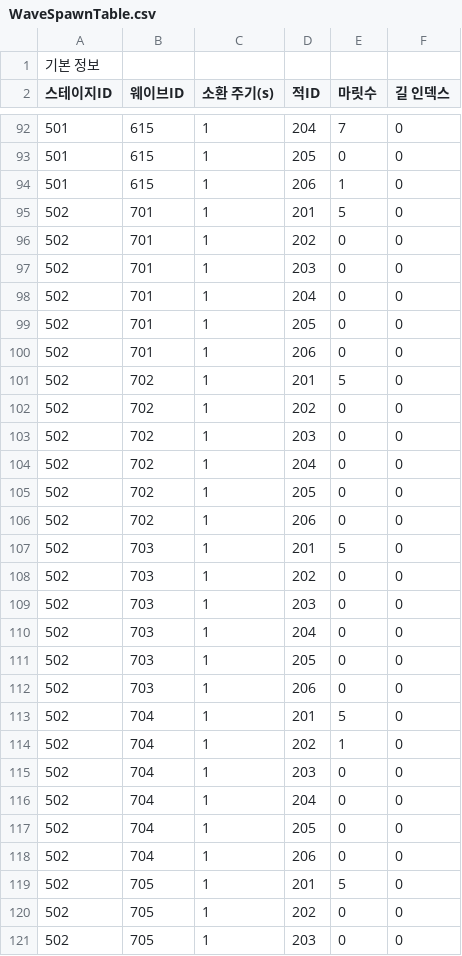
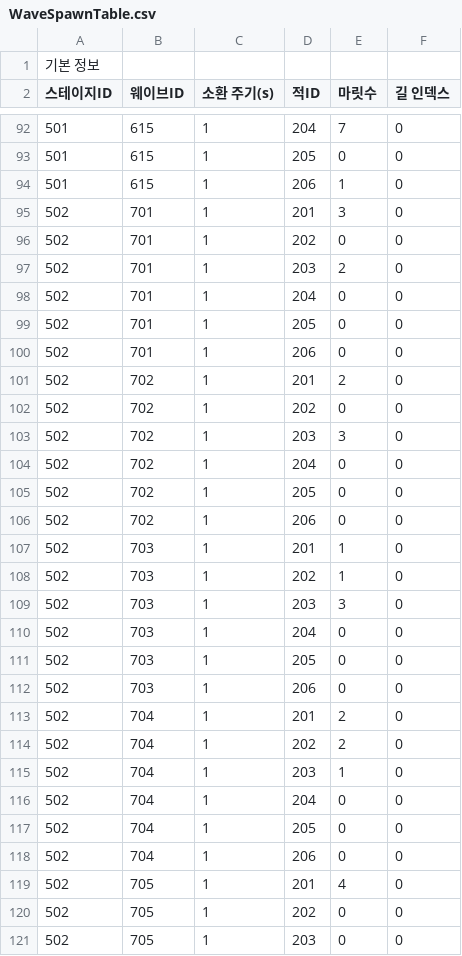
Before and after one commit to RiseRon/Project-S, a CSV file: Assets/_Project/Data/Tables/WaveSpawnTable.csv, drawn as a sheet; only a part is shown, gaps mark what is left out; the diff covers the shown part only; the diff names each change by its address in the sheet, - before the commit and + after, or states it on an @@ line.

```diff
--- a/Assets/_Project/Data/Tables/WaveSpawnTable.csv
+++ b/Assets/_Project/Data/Tables/WaveSpawnTable.csv
-E95 (마릿수): 5
+E95 (마릿수): 3
-E97 (마릿수): 0
+E97 (마릿수): 2
-E101 (마릿수): 5
+E101 (마릿수): 2
-E103 (마릿수): 0
+E103 (마릿수): 3
-E107 (마릿수): 5
+E107 (마릿수): 1
-E108 (마릿수): 0
+E108 (마릿수): 1
-E109 (마릿수): 0
+E109 (마릿수): 3
-E113 (마릿수): 5
+E113 (마릿수): 2
-E114 (마릿수): 1
+E114 (마릿수): 2
-E115 (마릿수): 0
+E115 (마릿수): 1
-E119 (마릿수): 5
+E119 (마릿수): 4
```
Also changed, not shown: 52 edited cells elsewhere in this file, 21 other files.
